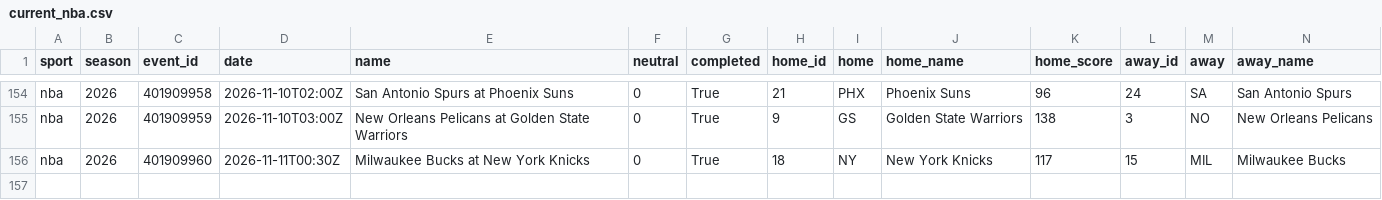
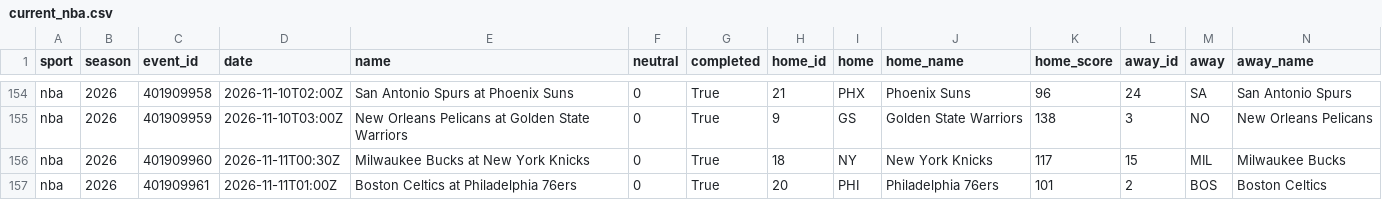
Before and after one commit to adotscotty/HandsDownAI, a CSV file: data/current_nba.csv, drawn as a sheet; only a part is shown, gaps mark what is left out; rows hold the shown columns only; the diff names each change by its address in the sheet, - before the commit and + after, or states it on an @@ line.

```diff
--- a/data/current_nba.csv
+++ b/data/current_nba.csv
+row 157: nba | 2026 | 401909961 | 2026-11-11T01:00Z | Boston Celtics at Philadelphia 76ers | 0 | True | 20 | PHI | Philadelphia 76ers | 101 | 2 | BOS | Boston Celtics
```
Also changed, not shown: data/current_cbb.csv, data/pregame_log.csv, 4 other files.
